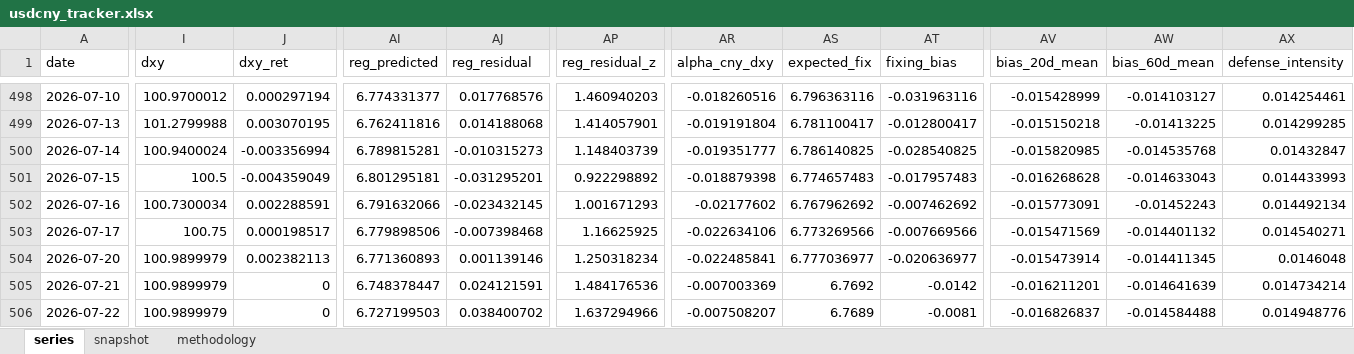
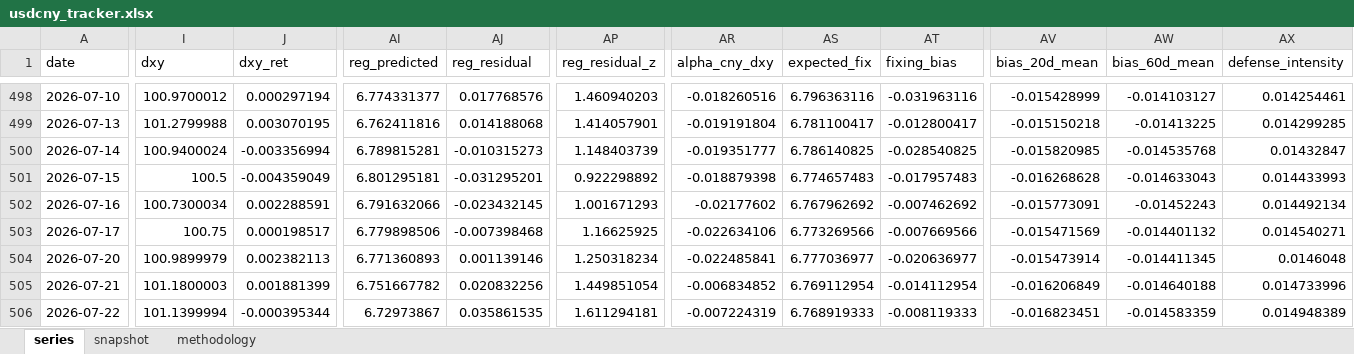
Before and after one commit to erickviann1-dev/usdcny-tracker, an Excel workbook: docs/usdcny_tracker.xlsx, sheet series, drawn as a sheet; only a part is shown, gaps mark what is left out; values as stored, in another font and other column widths than the file's, no borders; the diff covers the shown part only; the diff names each change by its address in the sheet, - before the commit and + after, or states it on an @@ line.

```diff
--- a/docs/usdcny_tracker.xlsx (sheet series)
+++ b/docs/usdcny_tracker.xlsx (sheet series)
-I505 (dxy): 100.9899979
+I505 (dxy): 101.1800003
-J505 (dxy_ret): 0
+J505 (dxy_ret): 0.001881399
-AI505 (reg_predicted): 6.748378447
+AI505 (reg_predicted): 6.751667782
-AJ505 (reg_residual): 0.024121591
+AJ505 (reg_residual): 0.020832256
-AP505 (reg_residual_z): 1.484176536
+AP505 (reg_residual_z): 1.449851054
-AR505 (alpha_cny_dxy): -0.007003369
+AR505 (alpha_cny_dxy): -0.006834852
-AS505 (expected_fix): 6.7692
+AS505 (expected_fix): 6.769112954
-AT505 (fixing_bias): -0.0142
+AT505 (fixing_bias): -0.014112954
-AV505 (bias_20d_mean): -0.016211201
+AV505 (bias_20d_mean): -0.016206849
-AW505 (bias_60d_mean): -0.014641639
+AW505 (bias_60d_mean): -0.014640188
-AX505 (defense_intensity): 0.014734214
+AX505 (defense_intensity): 0.014733996
-I506 (dxy): 100.9899979
+I506 (dxy): 101.1399994
-J506 (dxy_ret): 0
+J506 (dxy_ret): -0.000395344
-AI506 (reg_predicted): 6.727199503
+AI506 (reg_predicted): 6.72973867
-AJ506 (reg_residual): 0.038400702
+AJ506 (reg_residual): 0.035861535
-AP506 (reg_residual_z): 1.637294966
+AP506 (reg_residual_z): 1.611294181
-AR506 (alpha_cny_dxy): -0.007508207
+AR506 (alpha_cny_dxy): -0.007224319
-AS506 (expected_fix): 6.7689
+AS506 (expected_fix): 6.768919333
-AT506 (fixing_bias): -0.0081
+AT506 (fixing_bias): -0.008119333
-AV506 (bias_20d_mean): -0.016826837
+AV506 (bias_20d_mean): -0.016823451
-AW506 (bias_60d_mean): -0.014584488
+AW506 (bias_60d_mean): -0.014583359
-AX506 (defense_intensity): 0.014948776
+AX506 (defense_intensity): 0.014948389
```
Also changed, not shown: 245 edited cells elsewhere in this sheet, sheet snapshot, 3 other files.
